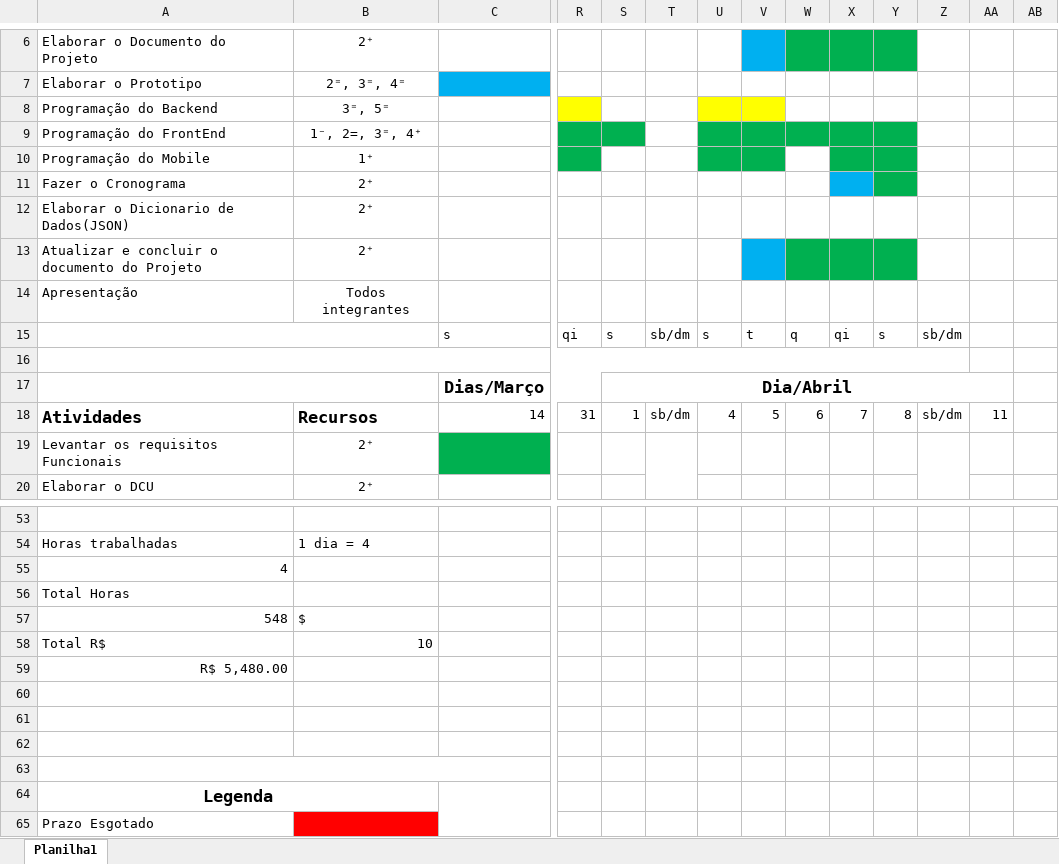
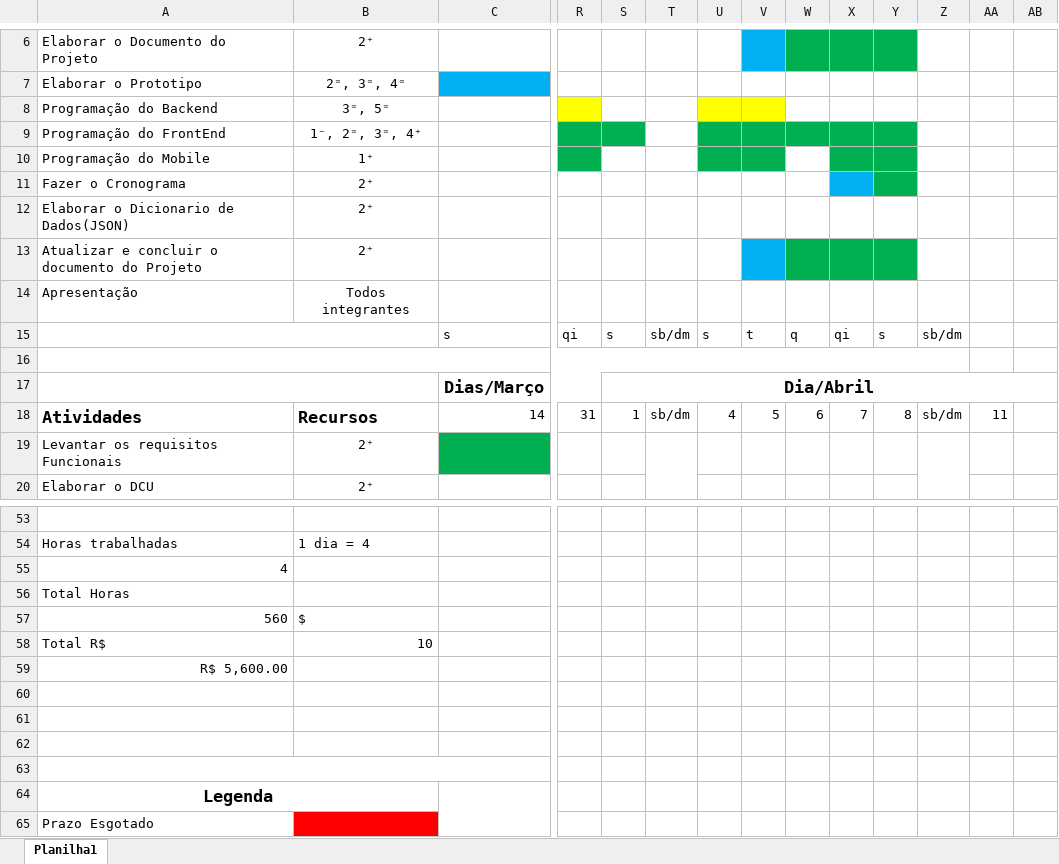
Before and after one commit to vick7000/Bolos, an Excel workbook: Documentos/Cronograma.xlsx, sheet Planilha1, drawn as a sheet; only a part is shown, gaps mark what is left out; values as stored, in another font and other column widths than the file's, no borders; removed rows and columns are numbered as before the commit, all else as after; the diff covers the shown part only; the diff names each change by its address in the sheet, - before the commit and + after, or states it on an @@ line.

```diff
--- a/Documentos/Cronograma.xlsx (sheet Planilha1)
+++ b/Documentos/Cronograma.xlsx (sheet Planilha1)
-B9: 1⁻, 2=, 3⁼, 4⁺
+B9: 1⁻, 2⁼, 3⁼, 4⁺
-S17:AA17 merged
+S17:AB17 merged
-A57: 548
+A57: 560
-A59: R$ 5,480.00
+A59: R$ 5,600.00
```
Also changed, not shown: 1 added row, 1 removed row, 22 edited cells and cell formats elsewhere in this sheet, formulas that keep their value, 53 other files.
